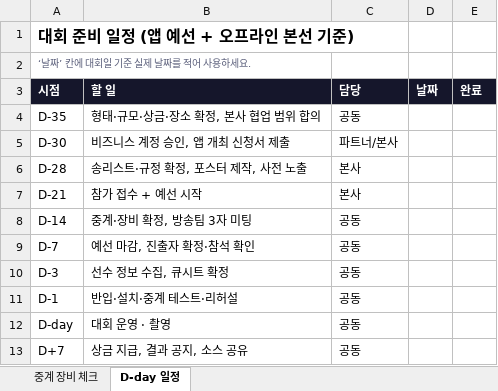
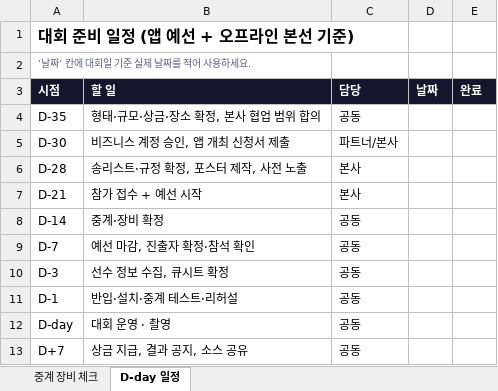
Before and after one commit to oddeye0721-debug/stepin-partner-hub, an Excel workbook: public/dl/STEPIN_Tournament_Ops_Templates.xlsx, sheet D-day 일정, drawn as a sheet; values as stored, in another font and other column widths than the file's, no borders; the diff names each change by its address in the sheet, - before the commit and + after, or states it on an @@ line.

```diff
--- a/public/dl/STEPIN_Tournament_Ops_Templates.xlsx (sheet D-day 일정)
+++ b/public/dl/STEPIN_Tournament_Ops_Templates.xlsx (sheet D-day 일정)
-B8 (할 일): 중계·장비 확정, 방송팀 3자 미팅
+B8 (할 일): 중계·장비 확정
```
Also changed, not shown: 3 other files.
